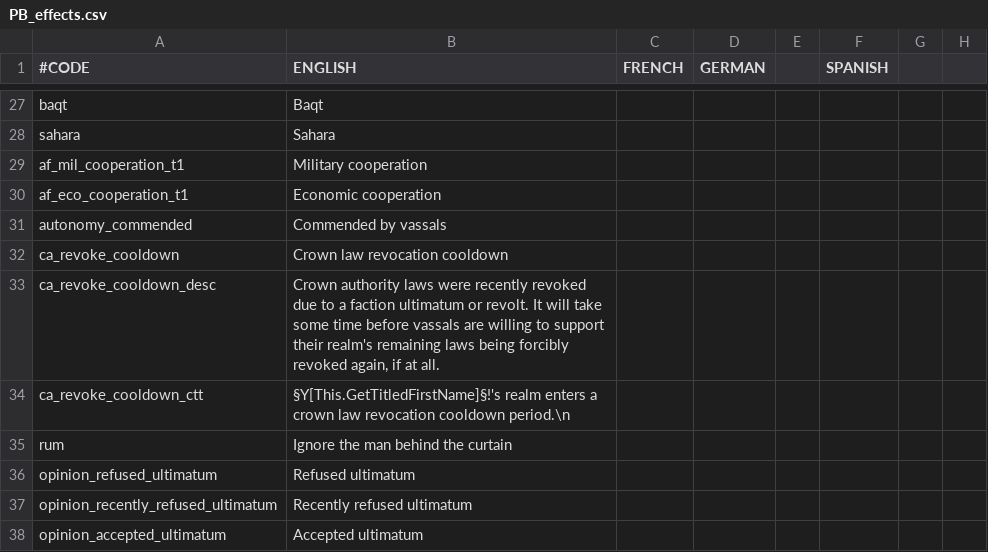
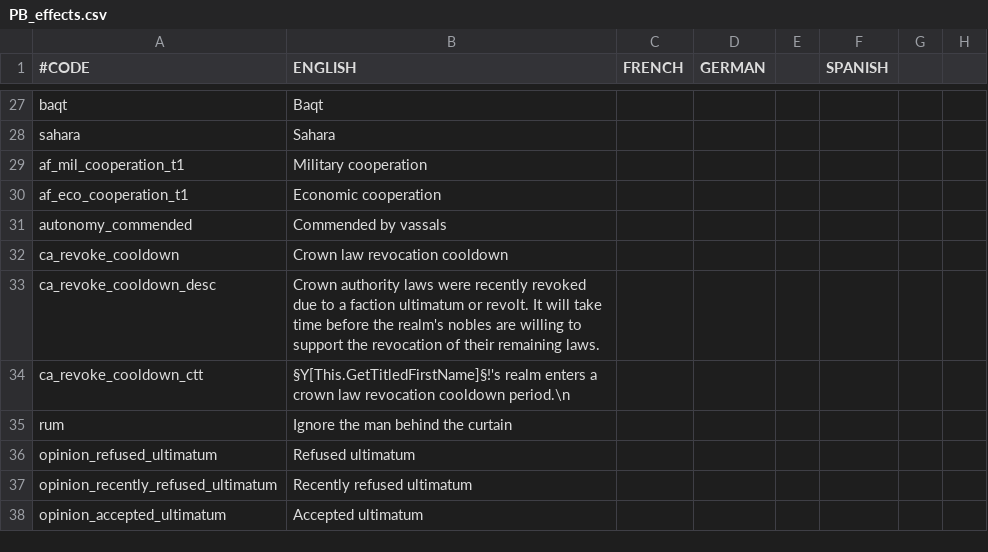
Before and after one commit to Meneth/PB-git, a CSV file: ProjectBalance/localisation/PB_effects.csv, drawn as a sheet; only a part is shown, gaps mark what is left out; the diff names each change by its address in the sheet, - before the commit and + after, or states it on an @@ line.

```diff
--- a/ProjectBalance/localisation/PB_effects.csv
+++ b/ProjectBalance/localisation/PB_effects.csv
-B33 (ENGLISH): …will take some time before vassals are willing to support their realm's remaining laws being forcibly revoked again, if at all.
+B33 (ENGLISH): …will take time before the realm's nobles are willing to support the revocation of their remaining laws.
```
Also changed, not shown: 3 other files.
